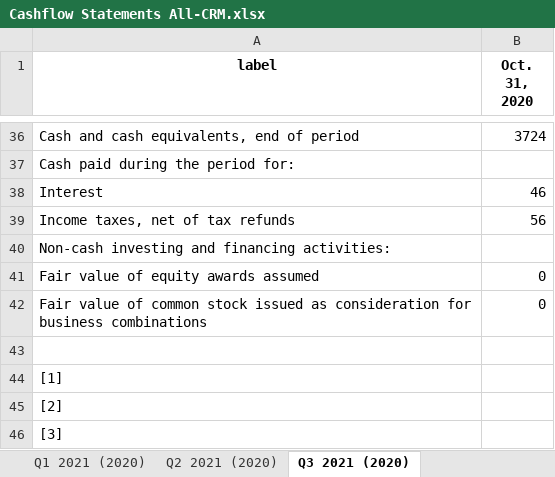
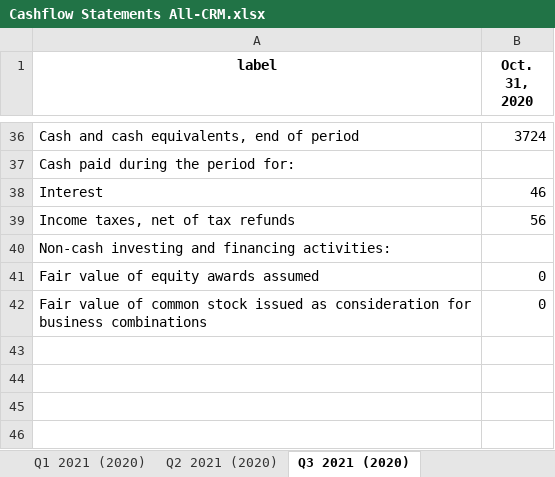
Before and after one commit to Julia-Susser/Financial-Statements, an Excel workbook: input/Financial Statement CRM/Cashflow Statements All-CRM.xlsx, sheet Q3 2021 (2020), drawn as a sheet; only a part is shown, gaps mark what is left out; values as stored, in another font and other column widths than the file's, no borders; the diff names each change by its address in the sheet, - before the commit and + after, or states it on an @@ line.

```diff
--- a/input/Financial Statement CRM/Cashflow Statements All-CRM.xlsx (sheet Q3 2021 (2020))
+++ b/input/Financial Statement CRM/Cashflow Statements All-CRM.xlsx (sheet Q3 2021 (2020))
-row 43: (empty)
-row 44: [1]
-row 45: [2]
-row 46: [3]
```
Also changed, not shown: sheet Year Ended 2020, sheet Year Ended 2021, sheet Q2 2021 (2020), sheet Year Ended 2022, input/Financial Statement CRM/Balance Statements All-CRM.xlsx, input/Financial Statement CRM/Income Statements All-CRM.xlsx, 8 other files.
